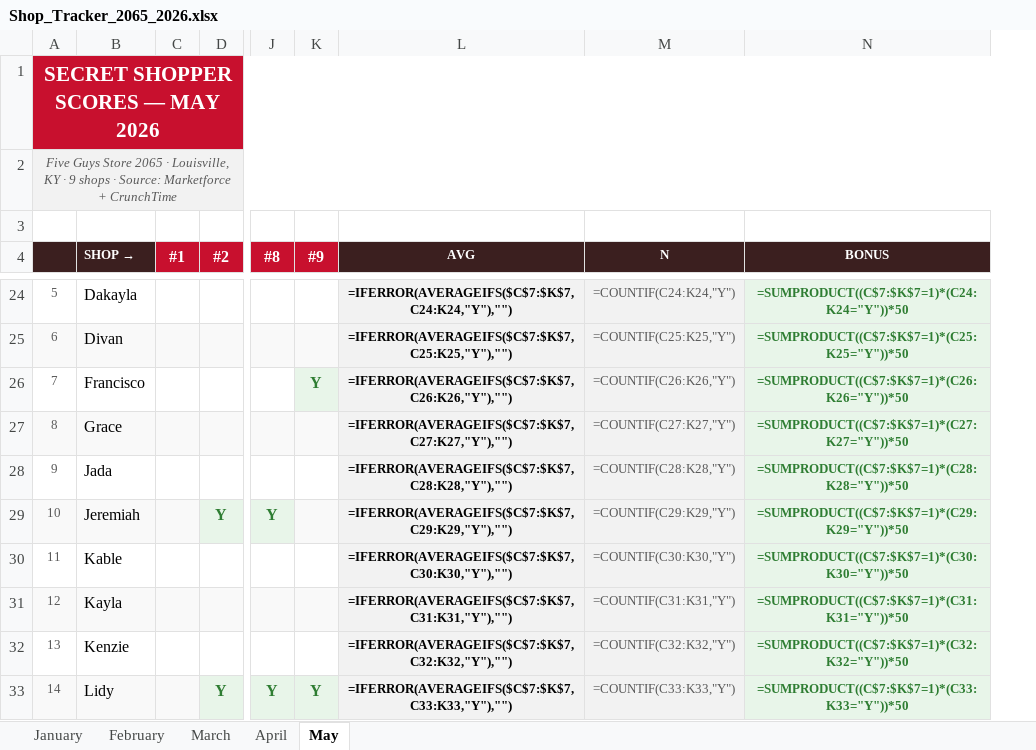
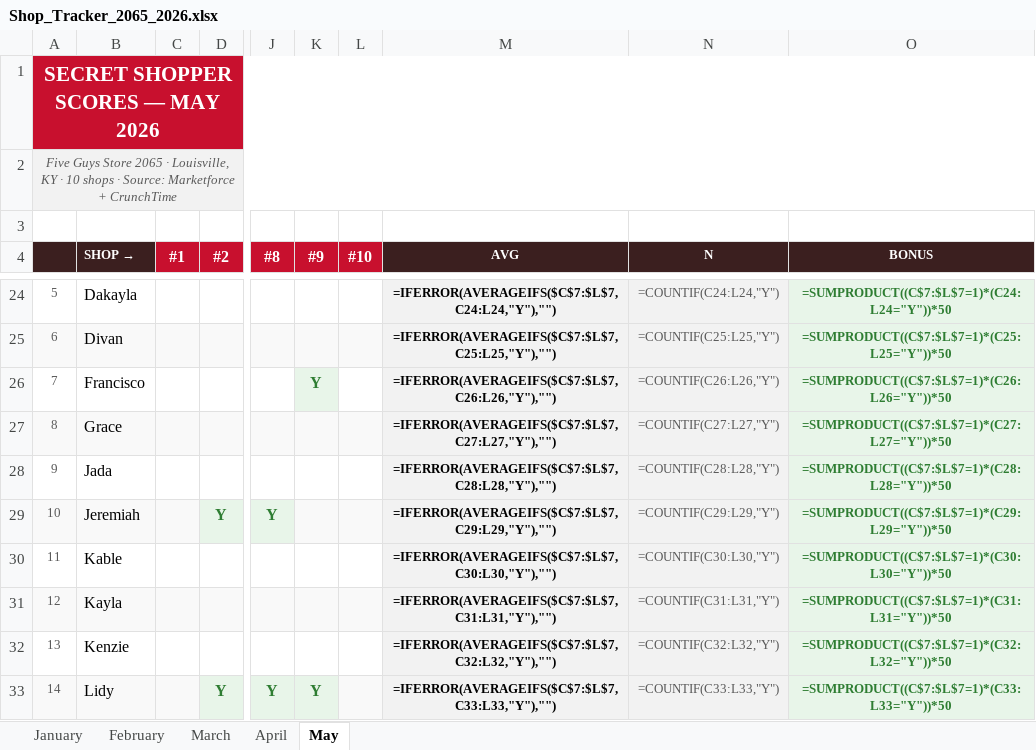
Before and after one commit to bobbycline2000/fiveguys-dashboard, an Excel workbook: Shop_Tracker_2065_2026.xlsx, sheet May, drawn as a sheet; only a part is shown, gaps mark what is left out; values as stored, in another font and other column widths than the file's, no borders; formulas without a stored value are shown as written; addresses are those after the commit; the diff covers the shown part only; the diff names each change by its address in the sheet, - before the commit and + after, or states it on an @@ line.

```diff
--- a/Shop_Tracker_2065_2026.xlsx (sheet May)
+++ b/Shop_Tracker_2065_2026.xlsx (sheet May)
+column L (#10), empty
-A2: …KY · 9 shops ·…
+A2: …KY · 10 shops ·…
-M24 (AVG): =IFERROR(AVERAGEIFS($C$7:$K$7,C24:K24,"Y"),"")
+M24 (AVG): =IFERROR(AVERAGEIFS($C$7:$L$7,C24:L24,"Y"),"")
-N24 (N): =COUNTIF(C24:K24,"Y")
+N24 (N): =COUNTIF(C24:L24,"Y")
-O24 (BONUS): =SUMPRODUCT((C$7:$K$7=1)*(C24:K24="Y"))*50
+O24 (BONUS): =SUMPRODUCT((C$7:$L$7=1)*(C24:L24="Y"))*50
-M25 (AVG): =IFERROR(AVERAGEIFS($C$7:$K$7,C25:K25,"Y"),"")
+M25 (AVG): =IFERROR(AVERAGEIFS($C$7:$L$7,C25:L25,"Y"),"")
-N25 (N): =COUNTIF(C25:K25,"Y")
+N25 (N): =COUNTIF(C25:L25,"Y")
-O25 (BONUS): =SUMPRODUCT((C$7:$K$7=1)*(C25:K25="Y"))*50
+O25 (BONUS): =SUMPRODUCT((C$7:$L$7=1)*(C25:L25="Y"))*50
-M26 (AVG): =IFERROR(AVERAGEIFS($C$7:$K$7,C26:K26,"Y"),"")
+M26 (AVG): =IFERROR(AVERAGEIFS($C$7:$L$7,C26:L26,"Y"),"")
-N26 (N): =COUNTIF(C26:K26,"Y")
+N26 (N): =COUNTIF(C26:L26,"Y")
-O26 (BONUS): =SUMPRODUCT((C$7:$K$7=1)*(C26:K26="Y"))*50
+O26 (BONUS): =SUMPRODUCT((C$7:$L$7=1)*(C26:L26="Y"))*50
-M27 (AVG): =IFERROR(AVERAGEIFS($C$7:$K$7,C27:K27,"Y"),"")
+M27 (AVG): =IFERROR(AVERAGEIFS($C$7:$L$7,C27:L27,"Y"),"")
-N27 (N): =COUNTIF(C27:K27,"Y")
+N27 (N): =COUNTIF(C27:L27,"Y")
-O27 (BONUS): =SUMPRODUCT((C$7:$K$7=1)*(C27:K27="Y"))*50
+O27 (BONUS): =SUMPRODUCT((C$7:$L$7=1)*(C27:L27="Y"))*50
-M28 (AVG): =IFERROR(AVERAGEIFS($C$7:$K$7,C28:K28,"Y"),"")
+M28 (AVG): =IFERROR(AVERAGEIFS($C$7:$L$7,C28:L28,"Y"),"")
-N28 (N): =COUNTIF(C28:K28,"Y")
+N28 (N): =COUNTIF(C28:L28,"Y")
-O28 (BONUS): =SUMPRODUCT((C$7:$K$7=1)*(C28:K28="Y"))*50
+O28 (BONUS): =SUMPRODUCT((C$7:$L$7=1)*(C28:L28="Y"))*50
-M29 (AVG): =IFERROR(AVERAGEIFS($C$7:$K$7,C29:K29,"Y"),"")
+M29 (AVG): =IFERROR(AVERAGEIFS($C$7:$L$7,C29:L29,"Y"),"")
-N29 (N): =COUNTIF(C29:K29,"Y")
+N29 (N): =COUNTIF(C29:L29,"Y")
-O29 (BONUS): =SUMPRODUCT((C$7:$K$7=1)*(C29:K29="Y"))*50
+O29 (BONUS): =SUMPRODUCT((C$7:$L$7=1)*(C29:L29="Y"))*50
-M30 (AVG): =IFERROR(AVERAGEIFS($C$7:$K$7,C30:K30,"Y"),"")
+M30 (AVG): =IFERROR(AVERAGEIFS($C$7:$L$7,C30:L30,"Y"),"")
-N30 (N): =COUNTIF(C30:K30,"Y")
+N30 (N): =COUNTIF(C30:L30,"Y")
-O30 (BONUS): =SUMPRODUCT((C$7:$K$7=1)*(C30:K30="Y"))*50
+O30 (BONUS): =SUMPRODUCT((C$7:$L$7=1)*(C30:L30="Y"))*50
-M31 (AVG): =IFERROR(AVERAGEIFS($C$7:$K$7,C31:K31,"Y"),"")
+M31 (AVG): =IFERROR(AVERAGEIFS($C$7:$L$7,C31:L31,"Y"),"")
-N31 (N): =COUNTIF(C31:K31,"Y")
+N31 (N): =COUNTIF(C31:L31,"Y")
-O31 (BONUS): =SUMPRODUCT((C$7:$K$7=1)*(C31:K31="Y"))*50
+O31 (BONUS): =SUMPRODUCT((C$7:$L$7=1)*(C31:L31="Y"))*50
-M32 (AVG): =IFERROR(AVERAGEIFS($C$7:$K$7,C32:K32,"Y"),"")
+M32 (AVG): =IFERROR(AVERAGEIFS($C$7:$L$7,C32:L32,"Y"),"")
-N32 (N): =COUNTIF(C32:K32,"Y")
+N32 (N): =COUNTIF(C32:L32,"Y")
-O32 (BONUS): =SUMPRODUCT((C$7:$K$7=1)*(C32:K32="Y"))*50
+O32 (BONUS): =SUMPRODUCT((C$7:$L$7=1)*(C32:L32="Y"))*50
-M33 (AVG): =IFERROR(AVERAGEIFS($C$7:$K$7,C33:K33,"Y"),"")
+M33 (AVG): =IFERROR(AVERAGEIFS($C$7:$L$7,C33:L33,"Y"),"")
-N33 (N): =COUNTIF(C33:K33,"Y")
+N33 (N): =COUNTIF(C33:L33,"Y")
-O33 (BONUS): =SUMPRODUCT((C$7:$K$7=1)*(C33:K33="Y"))*50
+O33 (BONUS): =SUMPRODUCT((C$7:$L$7=1)*(C33:L33="Y"))*50
```
Also changed, not shown: 46 edited cells elsewhere in this sheet, 12 other files.
